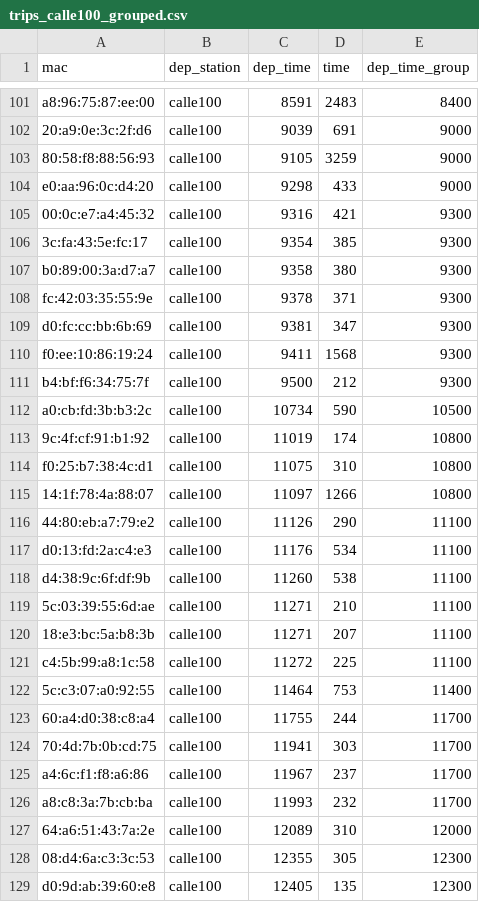
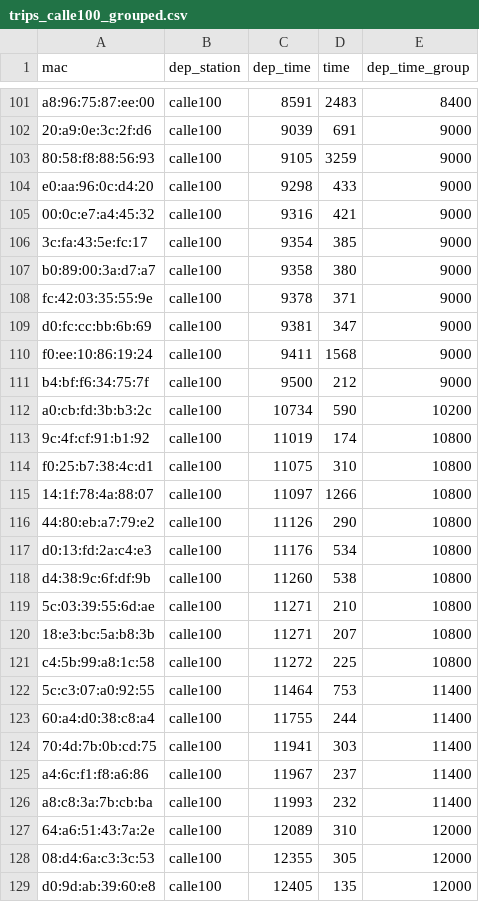
Before and after one commit to diegomanjarres/brt-times, a CSV file: logs0312/results/trips_calle100_grouped.csv, drawn as a sheet; only a part is shown, gaps mark what is left out; the diff covers the shown part only.

```diff
--- a/logs0312/results/trips_calle100_grouped.csv
+++ b/logs0312/results/trips_calle100_grouped.csv
@@ -104,10 +104,10 @@ a8:96:75:87:ee:00,calle100,8591,2483,8400
 e0:aa:96:0c:d4:20,calle100,9298,433,9000
-00:0c:e7:a4:45:32,calle100,9316,421,9300
-3c:fa:43:5e:fc:17,calle100,9354,385,9300
-b0:89:00:3a:d7:a7,calle100,9358,380,9300
-fc:42:03:35:55:9e,calle100,9378,371,9300
-d0:fc:cc:bb:6b:69,calle100,9381,347,9300
-f0:ee:10:86:19:24,calle100,9411,1568,9300
-b4:bf:f6:34:75:7f,calle100,9500,212,9300
-a0:cb:fd:3b:b3:2c,calle100,10734,590,10500
+00:0c:e7:a4:45:32,calle100,9316,421,9000
+3c:fa:43:5e:fc:17,calle100,9354,385,9000
+b0:89:00:3a:d7:a7,calle100,9358,380,9000
+fc:42:03:35:55:9e,calle100,9378,371,9000
+d0:fc:cc:bb:6b:69,calle100,9381,347,9000
+f0:ee:10:86:19:24,calle100,9411,1568,9000
+b4:bf:f6:34:75:7f,calle100,9500,212,9000
+a0:cb:fd:3b:b3:2c,calle100,10734,590,10200
 9c:4f:cf:91:b1:92,calle100,11019,174,10800
@@ -115,15 +115,15 @@ f0:25:b7:38:4c:d1,calle100,11075,310,10800
 14:1f:78:4a:88:07,calle100,11097,1266,10800
-44:80:eb:a7:79:e2,calle100,11126,290,11100
-d0:13:fd:2a:c4:e3,calle100,11176,534,11100
-d4:38:9c:6f:df:9b,calle100,11260,538,11100
-5c:03:39:55:6d:ae,calle100,11271,210,11100
-18:e3:bc:5a:b8:3b,calle100,11271,207,11100
-c4:5b:99:a8:1c:58,calle100,11272,225,11100
+44:80:eb:a7:79:e2,calle100,11126,290,10800
+d0:13:fd:2a:c4:e3,calle100,11176,534,10800
+d4:38:9c:6f:df:9b,calle100,11260,538,10800
+5c:03:39:55:6d:ae,calle100,11271,210,10800
+18:e3:bc:5a:b8:3b,calle100,11271,207,10800
+c4:5b:99:a8:1c:58,calle100,11272,225,10800
 5c:c3:07:a0:92:55,calle100,11464,753,11400
-60:a4:d0:38:c8:a4,calle100,11755,244,11700
-70:4d:7b:0b:cd:75,calle100,11941,303,11700
-a4:6c:f1:f8:a6:86,calle100,11967,237,11700
-a8:c8:3a:7b:cb:ba,calle100,11993,232,11700
+60:a4:d0:38:c8:a4,calle100,11755,244,11400
+70:4d:7b:0b:cd:75,calle100,11941,303,11400
+a4:6c:f1:f8:a6:86,calle100,11967,237,11400
+a8:c8:3a:7b:cb:ba,calle100,11993,232,11400
 64:a6:51:43:7a:2e,calle100,12089,310,12000
-08:d4:6a:c3:3c:53,calle100,12355,305,12300
-d0:9d:ab:39:60:e8,calle100,12405,135,12300
+08:d4:6a:c3:3c:53,calle100,12355,305,12000
+d0:9d:ab:39:60:e8,calle100,12405,135,12000
```
Also changed, not shown: 53 edited cells elsewhere in this file, logs0312/results/trips_calle100_average.csv, logs0312/results/trips_calle100_average_clean.csv, 30 other files.
